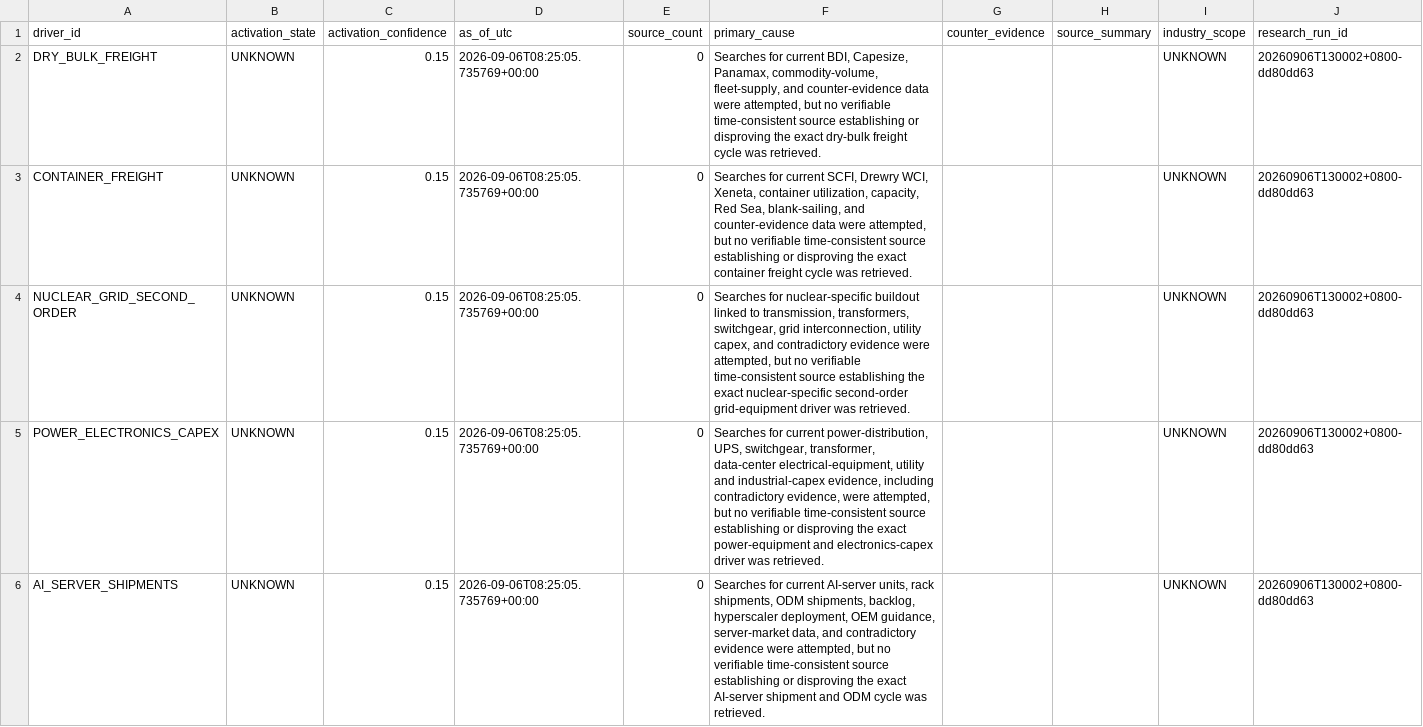
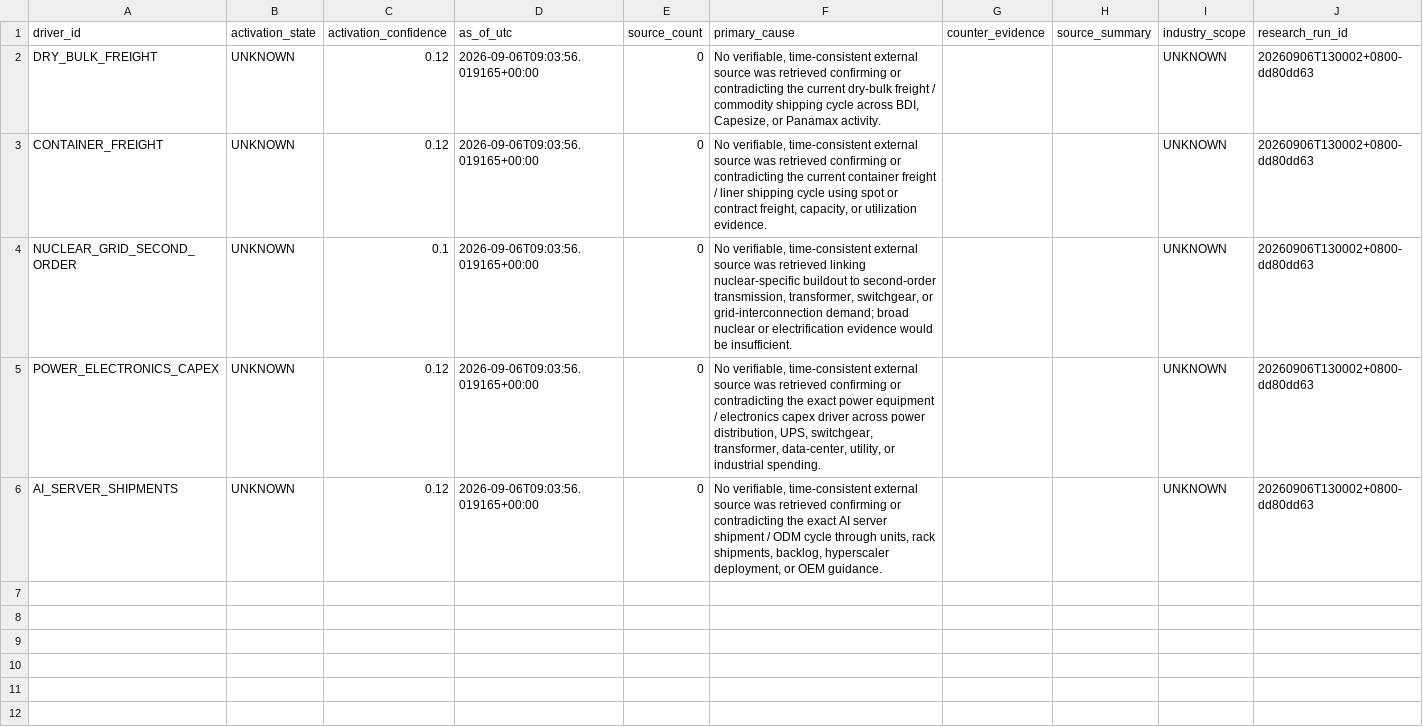
Before and after one commit to pa45251/alpha-hunter-v2, a CSV file: output/driver_activation_v3.csv, drawn as a sheet; only a part is shown; the diff names each change by its address in the sheet, - before the commit and + after, or states it on an @@ line.

```diff
--- a/output/driver_activation_v3.csv
+++ b/output/driver_activation_v3.csv
-C2:C3 (activation_confidence): 0.15
+C2:C3 (activation_confidence): 0.12
-D2:D6 (as_of_utc): 2026-09-06T08:25:05.735769+00:00
+D2:D6 (as_of_utc): 2026-09-06T09:03:56.019165+00:00
-F2 (primary_cause): Searches for current BDI, Capesize, Panamax, commodity-volume, fleet-supply, and counter-evidence data were attempted, but no verifiable time-consistent source establishing or disproving the exact dry-bulk freight cycle was retrieved.
+F2 (primary_cause): No verifiable, time-consistent external source was retrieved confirming or contradicting the current dry-bulk freight / commodity shipping cycle across BDI, Capesize, or Panamax activity.
-F3 (primary_cause): Searches for current SCFI, Drewry WCI, Xeneta, container utilization, capacity, Red Sea, blank-sailing, and counter-evidence data were attempted, but no verifiable time-consistent source establishing or disproving the exact container freight cycle was retrieved.
+F3 (primary_cause): No verifiable, time-consistent external source was retrieved confirming or contradicting the current container freight / liner shipping cycle using spot or contract freight, capacity, or utilization evidence.
-C4 (activation_confidence): 0.15
+C4 (activation_confidence): 0.1
-F4 (primary_cause): Searches for nuclear-specific buildout linked to transmission, transformers, switchgear, grid interconnection, utility capex, and contradictory evidence were attempted, but no verifiable time-consistent source establishing the exact nuclear-specific second-order grid-equipment driver was retrieved.
+F4 (primary_cause): No verifiable, time-consistent external source was retrieved linking nuclear-specific buildout to second-order transmission, transformer, switchgear, or grid-interconnection demand; broad nuclear or electrification evidence would be insufficient.
-C5:C6 (activation_confidence): 0.15
+C5:C6 (activation_confidence): 0.12
-F5 (primary_cause): Searches for current power-distribution, UPS, switchgear, transformer, data-center electrical-equipment, utility and industrial-capex evidence, including contradictory evidence, were attempted, but no verifiable time-consistent source establishing or disproving the exact power-equipment and electronics-capex driver was retrieved.
+F5 (primary_cause): No verifiable, time-consistent external source was retrieved confirming or contradicting the exact power equipment / electronics capex driver across power distribution, UPS, switchgear, transformer, data-center, utility, or industrial spending.
-F6 (primary_cause): Searches for current AI-server units, rack shipments, ODM shipments, backlog, hyperscaler deployment, OEM guidance, server-market data, and contradictory evidence were attempted, but no verifiable time-consistent source establishing or disproving the exact AI-server shipment and ODM cycle was retrieved.
+F6 (primary_cause): No verifiable, time-consistent external source was retrieved confirming or contradicting the exact AI server shipment / ODM cycle through units, rack shipments, backlog, hyperscaler deployment, or OEM guidance.
```
Also changed, not shown: output/decision_history.csv, output/shadow_audit.csv, 3 other files.
